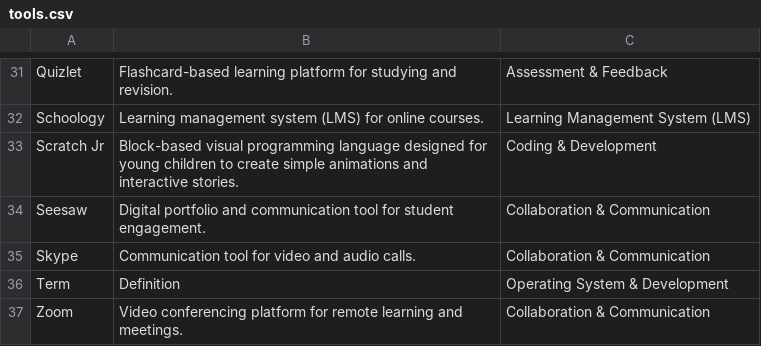
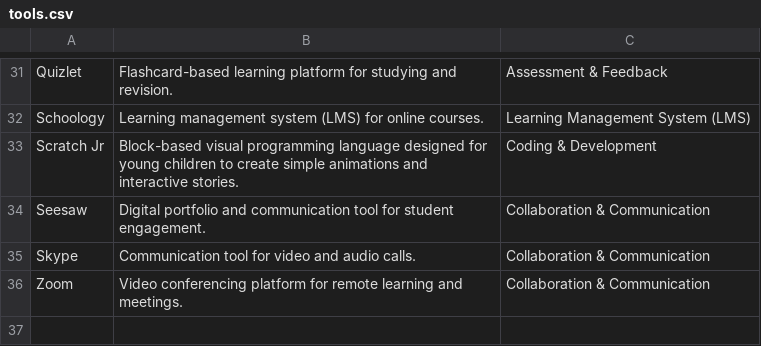
Before and after one commit to joaoatienzauap/ece1522cTechnology, a CSV file: tools.csv, drawn as a sheet; only a part is shown, gaps mark what is left out.

Commit message:
Update tools.csv

```diff
--- a/tools.csv
+++ b/tools.csv
@@ -35,3 +35,2 @@ Seesaw,Digital portfolio and communication tool for student engagement.,Collabor
 Skype,Communication tool for video and audio calls.,Collaboration & Communication
-Term,Definition,Operating System & Development
 Zoom,Video conferencing platform for remote learning and meetings.,Collaboration & Communication
```
